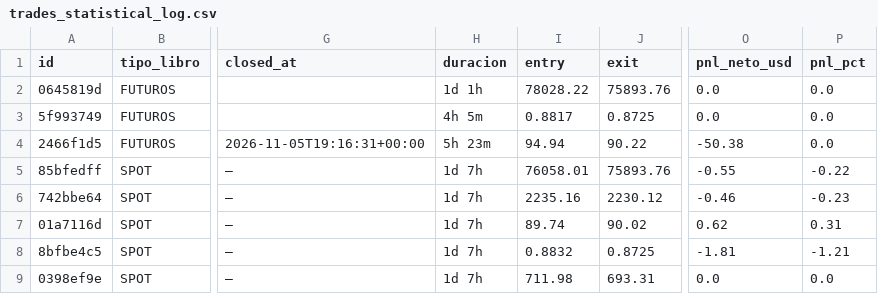
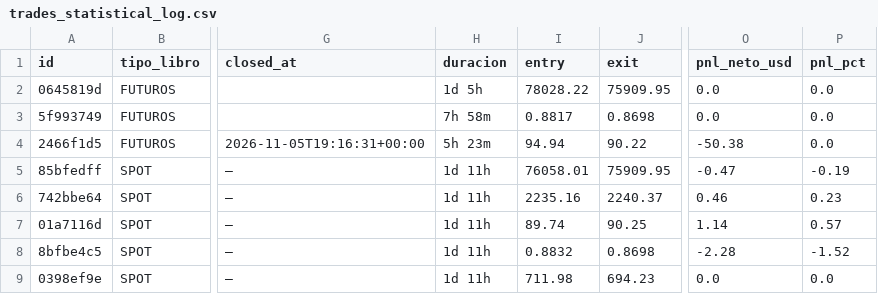
Before and after one commit to juanpabloruizru-boop/quant-arena, a CSV file: ledger/trades_statistical_log.csv, drawn as a sheet; only a part is shown, gaps mark what is left out; the diff names each change by its address in the sheet, - before the commit and + after, or states it on an @@ line.

```diff
--- a/ledger/trades_statistical_log.csv
+++ b/ledger/trades_statistical_log.csv
-H2 (duracion): 1d 1h
+H2 (duracion): 1d 5h
-J2 (exit): 75893.76
+J2 (exit): 75909.95
-H3 (duracion): 4h 5m
+H3 (duracion): 7h 58m
-J3 (exit): 0.8725
+J3 (exit): 0.8698
-H5:H9 (duracion): 1d 7h
+H5:H9 (duracion): 1d 11h
-J5 (exit): 75893.76
+J5 (exit): 75909.95
-O5 (pnl_neto_usd): -0.55
+O5 (pnl_neto_usd): -0.47
-P5 (pnl_pct): -0.22
+P5 (pnl_pct): -0.19
-J6 (exit): 2230.12
+J6 (exit): 2240.37
-O6 (pnl_neto_usd): -0.46
+O6 (pnl_neto_usd): 0.46
-P6 (pnl_pct): -0.23
+P6 (pnl_pct): 0.23
-J7 (exit): 90.02
+J7 (exit): 90.25
-O7 (pnl_neto_usd): 0.62
+O7 (pnl_neto_usd): 1.14
-P7 (pnl_pct): 0.31
+P7 (pnl_pct): 0.57
-J8 (exit): 0.8725
+J8 (exit): 0.8698
-O8 (pnl_neto_usd): -1.81
+O8 (pnl_neto_usd): -2.28
-P8 (pnl_pct): -1.21
+P8 (pnl_pct): -1.52
-J9 (exit): 693.31
+J9 (exit): 694.23
```
Also changed, not shown: ledger/audit_futures.csv, ledger/audit_spot.csv, 3 other files.
